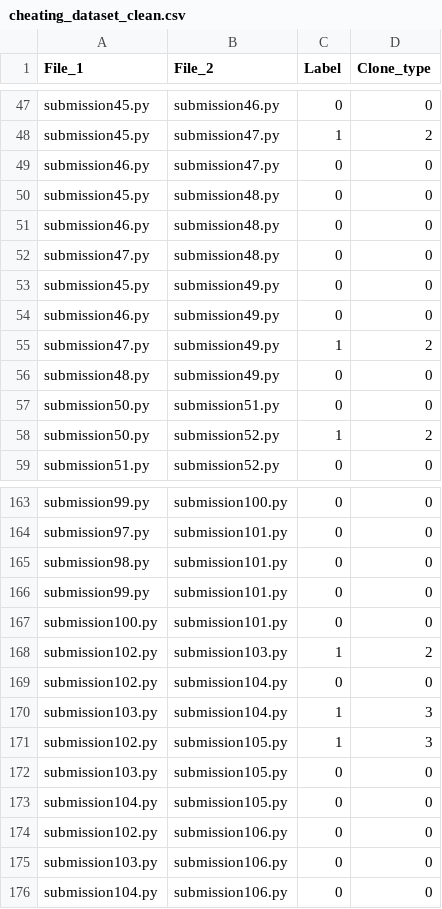
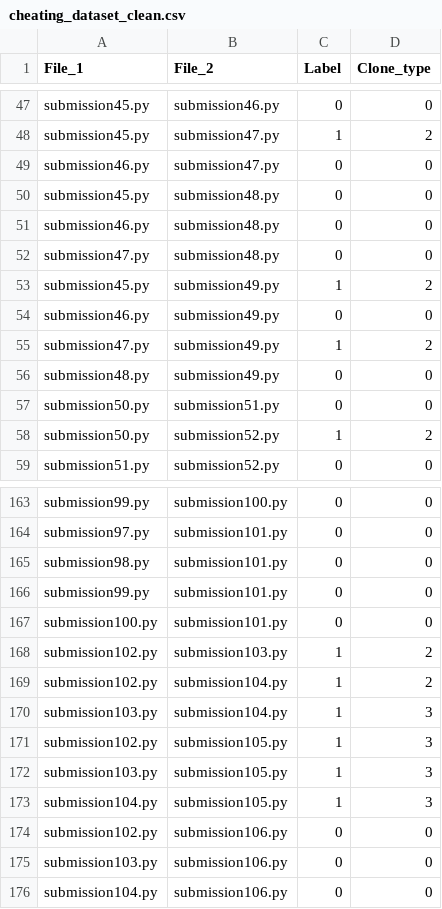
Before and after one commit to Javierch1405/python-plagiarism-detector, a CSV file: cheating_dataset_clean.csv, drawn as a sheet; only a part is shown, gaps mark what is left out; the diff covers the shown part only.

```diff
--- a/cheating_dataset_clean.csv
+++ b/cheating_dataset_clean.csv
@@ -52,3 +52,3 @@ submission46.py,submission48.py,0,0
 submission47.py,submission48.py,0,0
-submission45.py,submission49.py,0,0
+submission45.py,submission49.py,1,2
 submission46.py,submission49.py,0,0
@@ -168,7 +168,7 @@ submission100.py,submission101.py,0,0
 submission102.py,submission103.py,1,2
-submission102.py,submission104.py,0,0
+submission102.py,submission104.py,1,2
 submission103.py,submission104.py,1,3
 submission102.py,submission105.py,1,3
-submission103.py,submission105.py,0,0
-submission104.py,submission105.py,0,0
+submission103.py,submission105.py,1,3
+submission104.py,submission105.py,1,3
 submission102.py,submission106.py,0,0
```
Also changed, not shown: 1 added row, 1 removed row and 19 edited cells elsewhere in this file.
